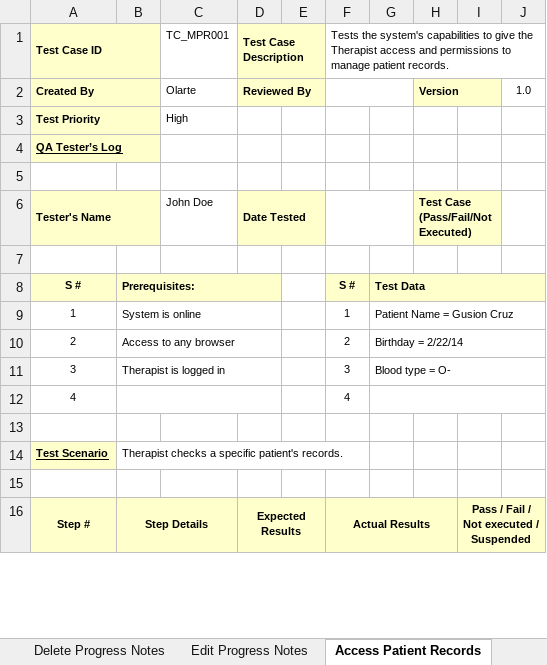
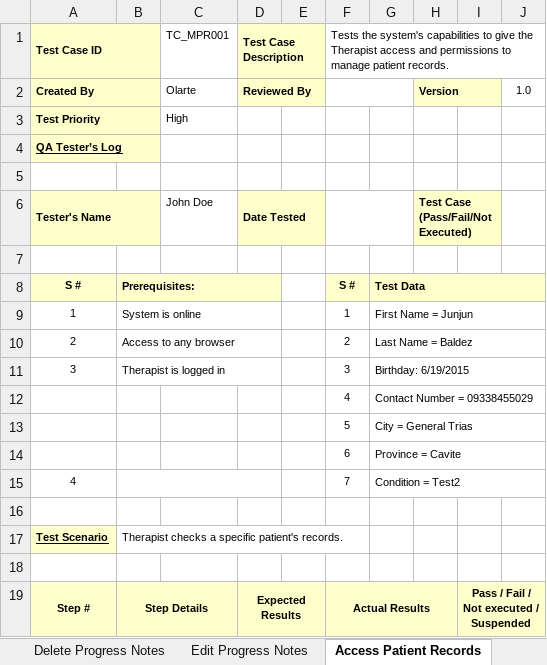
Before and after one commit to APC-SoCIT/APC-2024-2025-T1-03-Occupational-Therapy-Clinic, an Excel workbook: docs/MSYADD1/Test Cases/Olarte-TestCases.xlsx, sheet Access Patient Records, drawn as a sheet; only a part is shown; values as stored, in another font and other column widths than the file's, no borders; addresses are those after the commit; the diff names each change by its address in the sheet, - before the commit and + after, or states it on an @@ line.

Commit message:
updated patient information test cases to match form content, fixes #45

```diff
--- a/docs/MSYADD1/Test Cases/Olarte-TestCases.xlsx (sheet Access Patient Records)
+++ b/docs/MSYADD1/Test Cases/Olarte-TestCases.xlsx (sheet Access Patient Records)
-G9: Patient Name = Gusion Cruz
+G9: First Name = Junjun
-G10: Birthday = 2/22/14
+G10: Last Name = Baldez
-G11: Blood type = O-
+G11: Birthday: 6/19/2015
+row 12:  |  |  |  |  | 4 | Contact Number = 09338455029
+row 13:  |  |  |  |  | 5 | City = General Trias
+row 14:  |  |  |  |  | 6 | Province = Cavite
-F15: 4
+F15: 7
-G15: (empty)
+G15: Condition = Test2
```
Also changed, not shown: sheet Edit Record, sheet Create Record, sheet Delete Record, sheet View Progress Notes (Assistant), sheet View Progress Notes (Members), sheet Access Progress Notes, 3 more sheets.
